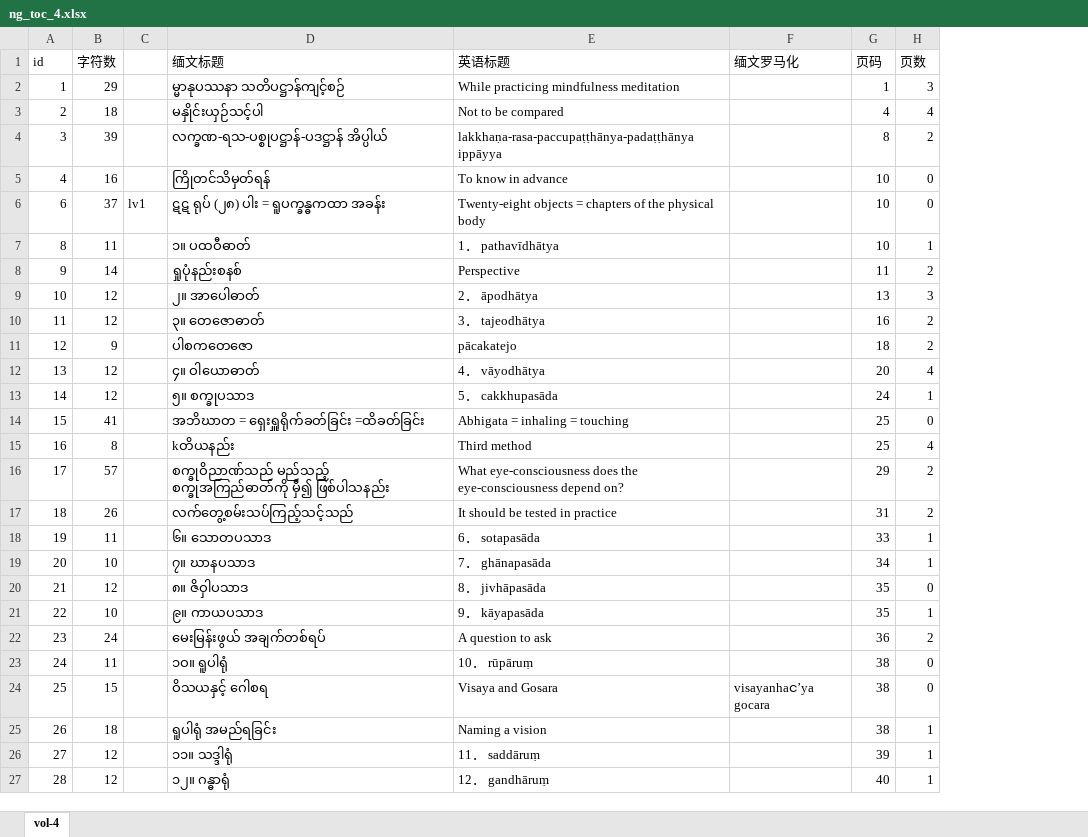
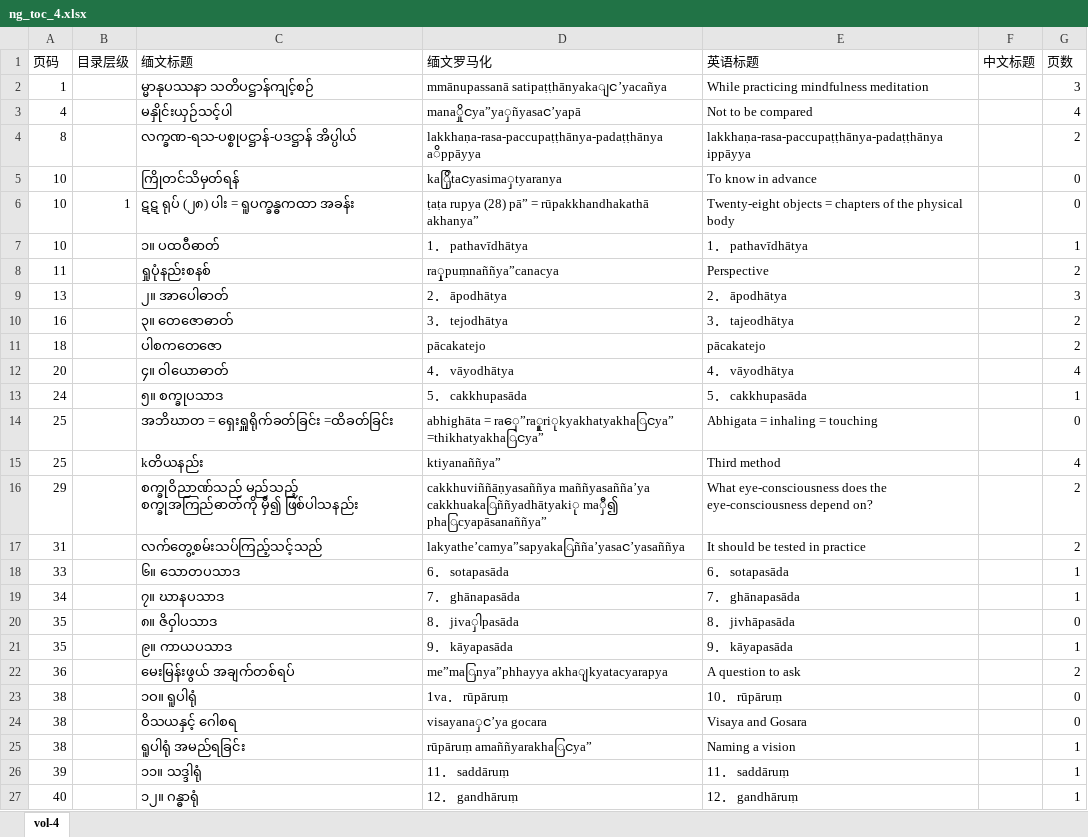
Before and after one commit to Bhikkhu-Kosalla/nibbana-gamini-patipada, an Excel workbook: vol_4/ng_toc_4.xlsx, sheet vol-4, drawn as a sheet; only a part is shown; values as stored, in another font and other column widths than the file's, no cell formats; removed rows and columns are numbered as before the commit, all else as after; the diff covers the shown part only; the diff names each change by its address in the sheet, - before the commit and + after, or states it on an @@ line.

```diff
--- a/vol_4/ng_toc_4.xlsx (sheet vol-4)
+++ b/vol_4/ng_toc_4.xlsx (sheet vol-4)
-column B (字符数), rows 2-27: 29 | 18 | 39 | 16 | 37 | 11 | 14 | 12 | 12 | 9 | 12 | 12 | 41 | 8 | 57 | 26 | 11 | 10 | 12 | 10 | 24 | 11 | 15 | 18 | 12 | 12
-column C, row 6: lv1
+column B (目录层级), row 6: 1
+column D (缅文罗马化), rows 2-27: mmānupassanā satipaṭṭhānyakaျင’yacañya | manaှိုငya”yaှñyasaင’yapā | lakkhaṇa-rasa-paccupaṭṭhānya-padaṭṭhānya aိppāyya | kaြိုtaငyasimaှtyaranya | ṭaṭa rupya (28) pā” = rūpakkhandhakathā akhanya” | 1． pathavīdhātya | raှုpuṃnaññya”canacya | 2． āpodhātya | 3． tejodhātya | pācakatejo | 4． vāyodhātya | 5． cakkhupasāda | abhighāta = raှေ”raှူriုkyakhatyakhaြငya” =thikhatyakhaြငya” | ktiyanaññya” | cakkhuviññāṇyasaññya maññyasañña’ya cakkhuakaြññyadhātyakiု maှီ၍ phaြcyapāsanaññya” | lakyathe’camya”sapyakaြñña’yasaင’yasaññya | 6． sotapasāda | 7． ghānapasāda | 8． jivaှါpasāda | 9． kāyapasāda | me”maြnya”phhayya akhaျkyatacyarapya | 1va． rūpāruṃ | visayanaှင’ya gocara | rūpāruṃ amaññyarakhaြငya” | 11． saddāruṃ | 12． gandhāruṃ
-column F (缅文罗马化), row 24: visayanhaင’ya gocara
-column G (页码), rows 2-27: 1 | 4 | 8 | 10 | 10 | 10 | 11 | 13 | 16 | 18 | 20 | 24 | 25 | 25 | 29 | 31 | 33 | 34 | 35 | 35 | 36 | 38 | 38 | 38 | 39 | 40
+column F (中文标题), empty
-A1: id
+A1: 页码
-A3 (页码): 2
+A3 (页码): 4
-A4 (页码): 3
+A4 (页码): 8
-A5 (页码): 4
+A5 (页码): 10
-A6 (页码): 6
+A6 (页码): 10
-A7 (页码): 8
+A7 (页码): 10
-A8 (页码): 9
+A8 (页码): 11
-A9 (页码): 10
+A9 (页码): 13
-A10 (页码): 11
+A10 (页码): 16
-A11 (页码): 12
+A11 (页码): 18
-A12 (页码): 13
+A12 (页码): 20
-A13 (页码): 14
+A13 (页码): 24
-A14 (页码): 15
+A14 (页码): 25
-A15 (页码): 16
+A15 (页码): 25
-A16 (页码): 17
+A16 (页码): 29
-A17 (页码): 18
+A17 (页码): 31
-A18 (页码): 19
+A18 (页码): 33
-A19 (页码): 20
+A19 (页码): 34
-A20 (页码): 21
+A20 (页码): 35
-A21 (页码): 22
+A21 (页码): 35
-A22 (页码): 23
+A22 (页码): 36
-A23 (页码): 24
+A23 (页码): 38
-A24 (页码): 25
+A24 (页码): 38
-A25 (页码): 26
+A25 (页码): 38
-A26 (页码): 27
+A26 (页码): 39
-A27 (页码): 28
+A27 (页码): 40
```
Also changed, not shown: 341 edited cells elsewhere in this sheet, cell formats, formulas that keep their value, vol_1/ng_toc_1.xlsx, vol_5/ng_toc_5.xlsx, 1 other file.
